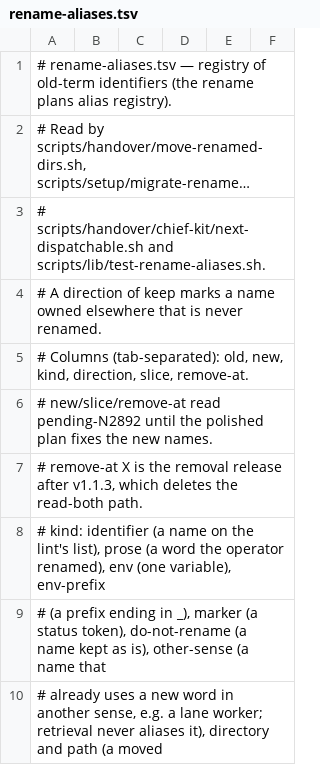
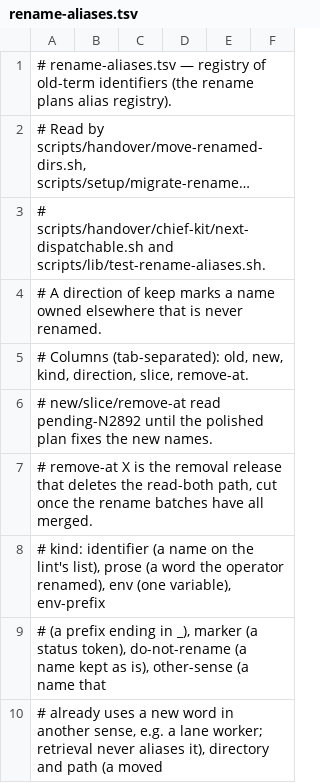
Before and after one commit to yotamleo-org/Himmel, a TSV file: scripts/lib/rename-aliases.tsv, drawn as a sheet; only a part is shown; long unchanged cells end in ….

```diff
--- a/scripts/lib/rename-aliases.tsv
+++ b/scripts/lib/rename-aliases.tsv
@@ -6,3 +6,3 @@
 # new/slice/remove-at read pending-N2892 until the polished plan fixes the new names.
-# remove-at X is the removal release after v1.1.3, which deletes the read-both path.
+# remove-at X is the removal release that deletes the read-both path, cut once the rename batches have all merged.
 # kind: identifier (a name on the lint's list), prose (a word the operator renamed), env (one variable), env-prefix
```
Also changed, not shown: 12 other files.
